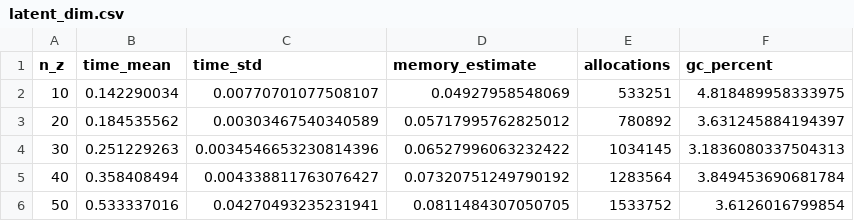
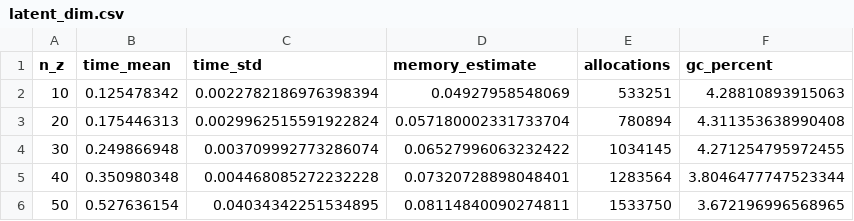
Before and after one commit to thezettascale/KAEM, a CSV file: benches/results/latent_dim.csv, drawn as a sheet.

```diff
--- a/benches/results/latent_dim.csv
+++ b/benches/results/latent_dim.csv
@@ -1,6 +1,6 @@
 n_z,time_mean,time_std,memory_estimate,allocations,gc_percent
-10,0.142290034,0.00770701077508107,0.04927958548069,533251,4.818489958333975
-20,0.184535562,0.00303467540340589,0.05717995762825012,780892,3.631245884194397
-30,0.251229263,0.0034546653230814396,0.06527996063232422,1034145,3.1836080337504313
-40,0.358408494,0.004338811763076427,0.07320751249790192,1283564,3.849453690681784
-50,0.533337016,0.04270493235231941,0.0811484307050705,1533752,3.6126016799854
+10,0.125478342,0.0022782186976398394,0.04927958548069,533251,4.28810893915063
+20,0.175446313,0.0029962515591922824,0.057180002331733704,780894,4.311353638990408
+30,0.249866948,0.003709992773286074,0.06527996063232422,1034145,4.271254795972455
+40,0.350980348,0.004468085272232228,0.07320728898048401,1283564,3.8046477747523344
+50,0.527636154,0.04034342251534895,0.08114840090274811,1533750,3.672196996568965
```
Also changed, not shown: benches/results/temperatures.csv, logs/Thermodynamic/CELEBA/ULA/mixture/loss.csv, 49 other files.
